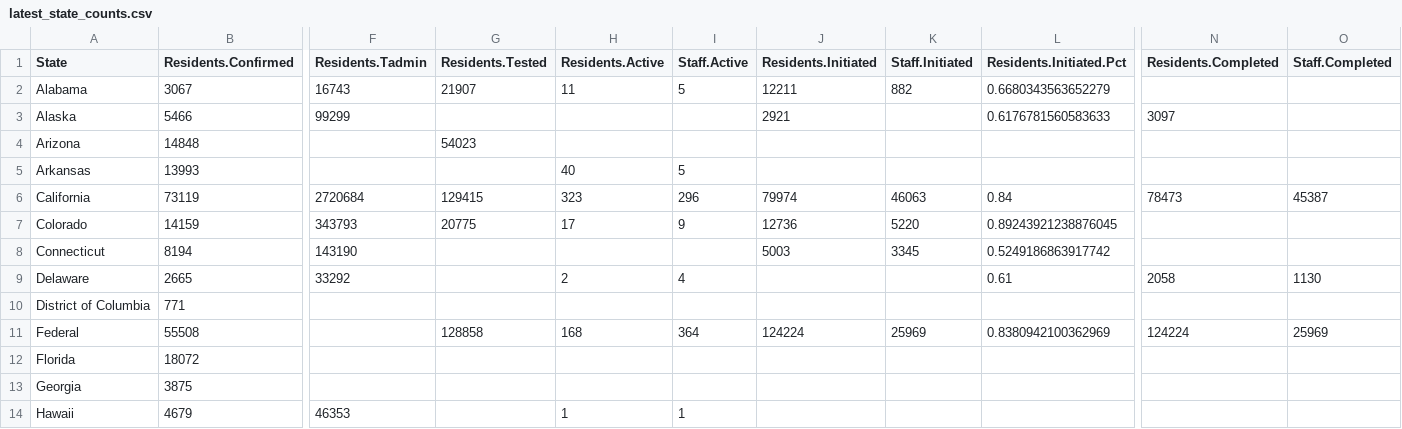
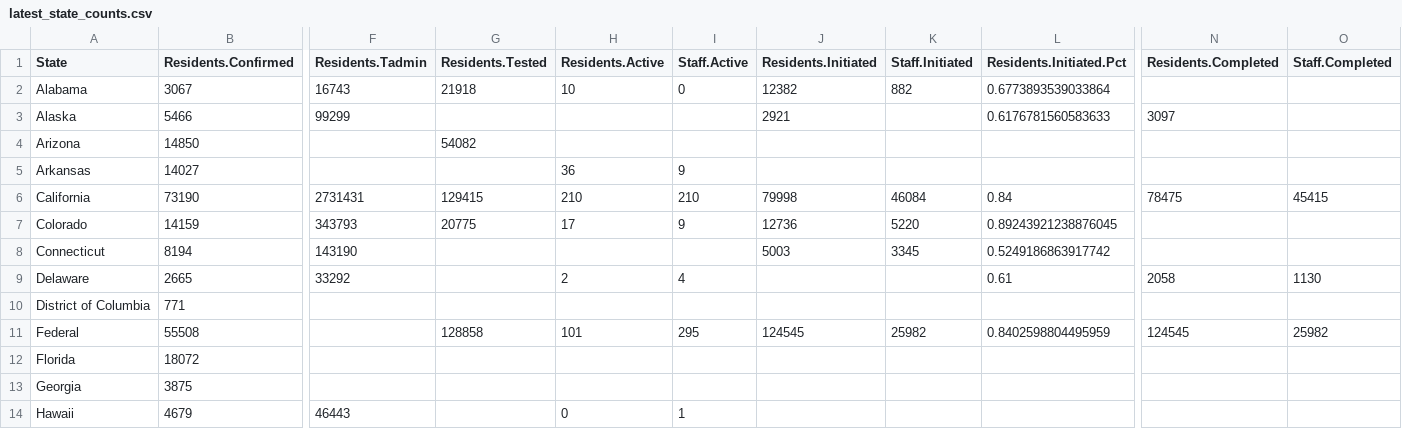
Before and after one commit to uclalawcovid19behindbars/data, a CSV file: latest-data/latest_state_counts.csv, drawn as a sheet; only a part is shown, gaps mark what is left out; the diff covers the shown part only; the diff names each change by its address in the sheet, - before the commit and + after, or states it on an @@ line.

```diff
--- a/latest-data/latest_state_counts.csv
+++ b/latest-data/latest_state_counts.csv
-G2 (Residents.Tested): 21907
+G2 (Residents.Tested): 21918
-H2 (Residents.Active): 11
+H2 (Residents.Active): 10
-I2 (Staff.Active): 5
+I2 (Staff.Active): 0
-J2 (Residents.Initiated): 12211
+J2 (Residents.Initiated): 12382
-L2 (Residents.Initiated.Pct): 0.6680343563652279
+L2 (Residents.Initiated.Pct): 0.6773893539033864
-B4 (Residents.Confirmed): 14848
+B4 (Residents.Confirmed): 14850
-G4 (Residents.Tested): 54023
+G4 (Residents.Tested): 54082
-B5 (Residents.Confirmed): 13993
+B5 (Residents.Confirmed): 14027
-H5 (Residents.Active): 40
+H5 (Residents.Active): 36
-I5 (Staff.Active): 5
+I5 (Staff.Active): 9
-B6 (Residents.Confirmed): 73119
+B6 (Residents.Confirmed): 73190
-F6 (Residents.Tadmin): 2720684
+F6 (Residents.Tadmin): 2731431
-H6 (Residents.Active): 323
+H6 (Residents.Active): 210
-I6 (Staff.Active): 296
+I6 (Staff.Active): 210
-J6 (Residents.Initiated): 79974
+J6 (Residents.Initiated): 79998
-K6 (Staff.Initiated): 46063
+K6 (Staff.Initiated): 46084
-N6 (Residents.Completed): 78473
+N6 (Residents.Completed): 78475
-O6 (Staff.Completed): 45387
+O6 (Staff.Completed): 45415
-H11 (Residents.Active): 168
+H11 (Residents.Active): 101
-I11 (Staff.Active): 364
+I11 (Staff.Active): 295
-J11 (Residents.Initiated): 124224
+J11 (Residents.Initiated): 124545
-K11 (Staff.Initiated): 25969
+K11 (Staff.Initiated): 25982
-L11 (Residents.Initiated.Pct): 0.8380942100362969
+L11 (Residents.Initiated.Pct): 0.8402598804495959
-N11 (Residents.Completed): 124224
+N11 (Residents.Completed): 124545
-O11 (Staff.Completed): 25969
+O11 (Staff.Completed): 25982
-F14 (Residents.Tadmin): 46353
+F14 (Residents.Tadmin): 46443
-H14 (Residents.Active): 1
+H14 (Residents.Active): 0
```
Also changed, not shown: 109 edited cells elsewhere in this file, historical-data/historical_national_counts.csv, historical-data/historical_state_counts.csv, 3 other files.
